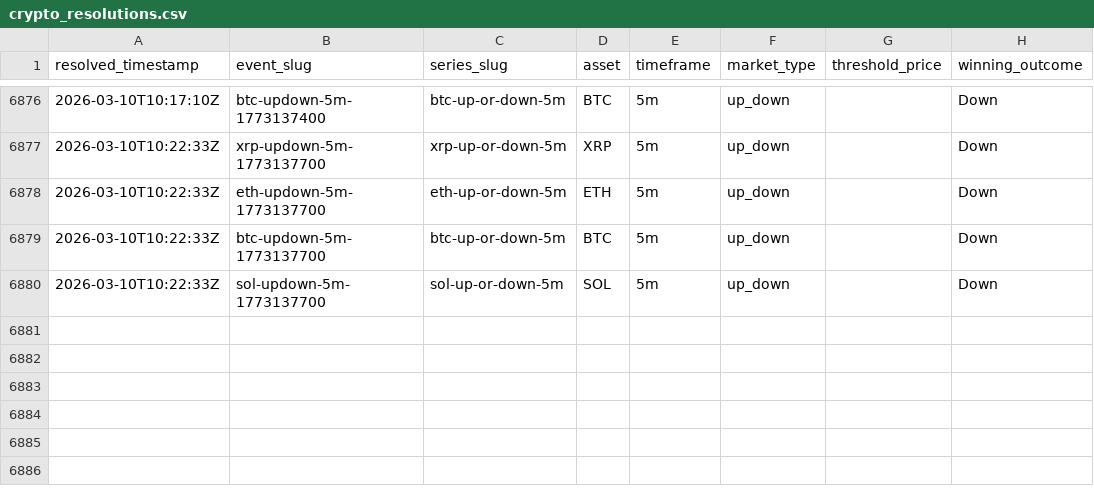
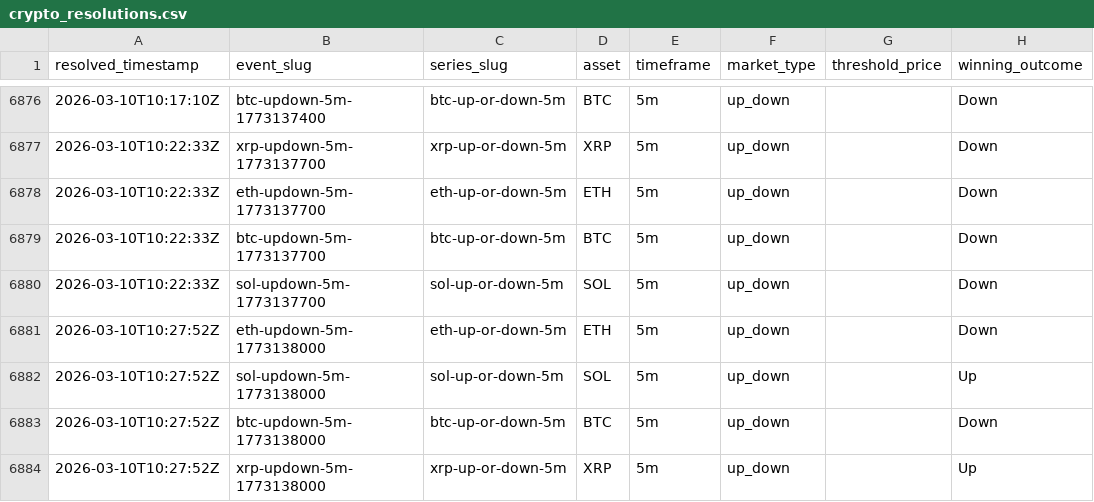
Before and after one commit to kuchak/PM-Trader, a CSV file: data/crypto_resolutions.csv, drawn as a sheet; only a part is shown, gaps mark what is left out; the diff names each change by its address in the sheet, - before the commit and + after, or states it on an @@ line.

```diff
--- a/data/crypto_resolutions.csv
+++ b/data/crypto_resolutions.csv
+row 6881: 2026-03-10T10:27:52Z | eth-updown-5m-1773138000 | eth-up-or-down-5m | ETH | 5m | up_down |  | Down
+row 6882: 2026-03-10T10:27:52Z | sol-updown-5m-1773138000 | sol-up-or-down-5m | SOL | 5m | up_down |  | Up
+row 6883: 2026-03-10T10:27:52Z | btc-updown-5m-1773138000 | btc-up-or-down-5m | BTC | 5m | up_down |  | Down
+row 6884: 2026-03-10T10:27:52Z | xrp-updown-5m-1773138000 | xrp-up-or-down-5m | XRP | 5m | up_down |  | Up
```
Also changed, not shown: 1 other file.
